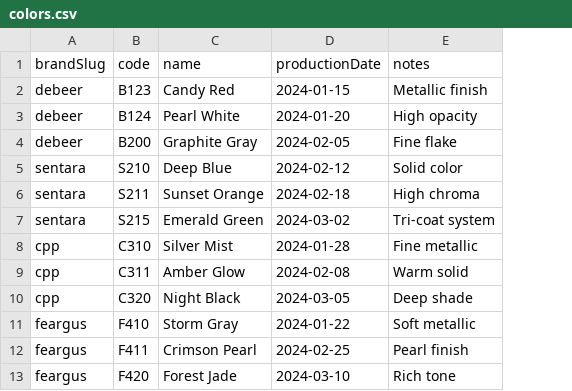
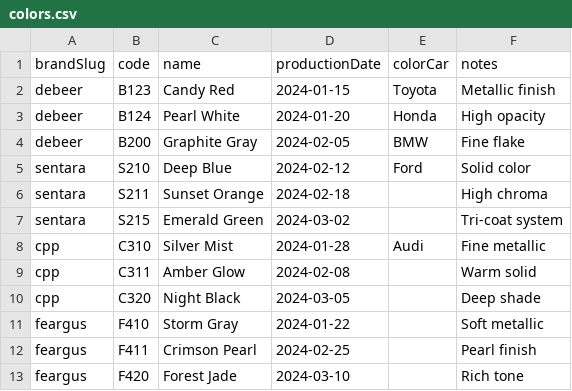
Before and after one commit to truongvo1999/paintmixfinder, a CSV file: colors.csv, drawn as a sheet; the diff names each change by its address in the sheet, - before the commit and + after, or states it on an @@ line.

Commit message:
Add optional colorCar metadata

```diff
--- a/colors.csv
+++ b/colors.csv
+column E (colorCar), rows 2-8: Toyota | Honda | BMW | Ford |  |  | Audi
```
Also changed, not shown: 12 other files.
